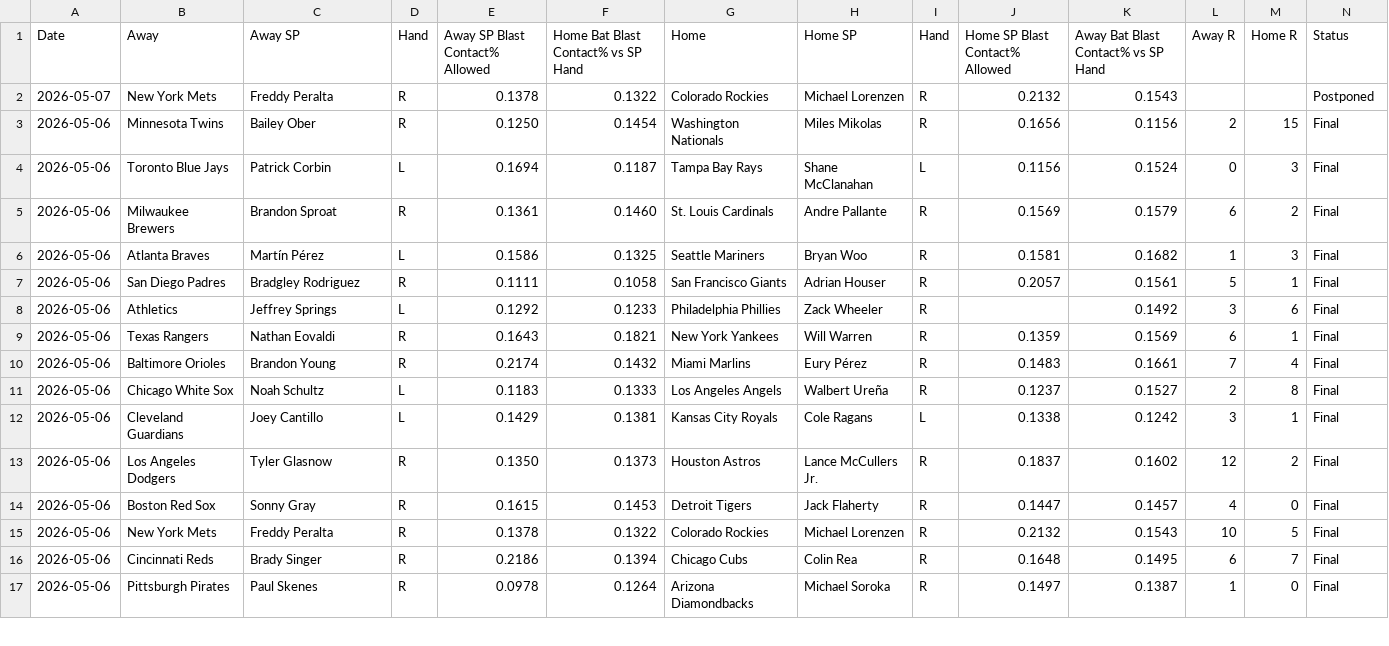
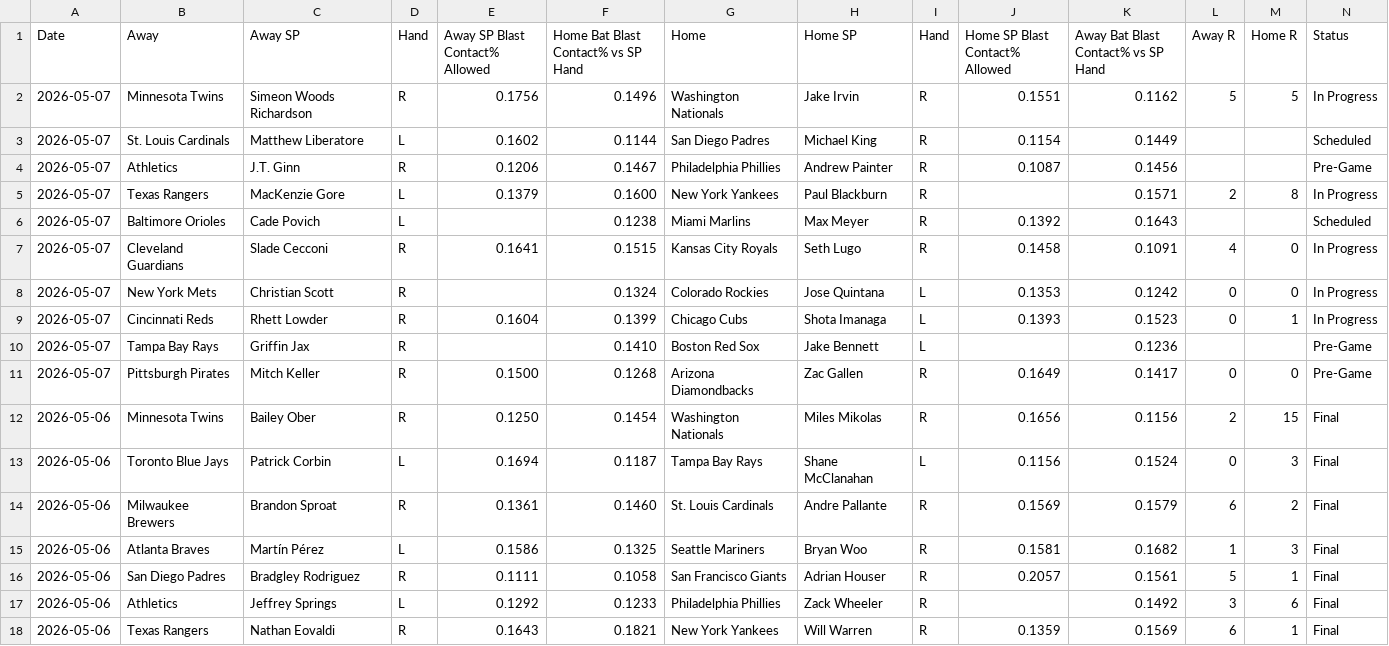
Before and after one commit to furuq2/blast-contact, a CSV file: data/master.csv, drawn as a sheet; only a part is shown; the shorter side is filled out with more unchanged rows.

```diff
--- a/data/master.csv
+++ b/data/master.csv
@@ -1,3 +1,12 @@
 Date,Away,Away SP,Hand,Away SP Blast Contact% Allowed,Home Bat Blast Contact% vs SP Hand,Home,Home SP,Hand,Home SP Blast Contact% Allowed,Away Bat Blast Contact% vs SP Hand,Away R,Home R,Status
-2026-05-07,New York Mets,Freddy Peralta,R,0.1378,0.1322,Colorado Rockies,Michael Lorenzen,R,0.2132,0.1543,,,Postponed
+2026-05-07,Minnesota Twins,Simeon Woods Richardson,R,0.1756,0.1496,Washington Nationals,Jake Irvin,R,0.1551,0.1162,5,5,In Progress
+2026-05-07,St. Louis Cardinals,Matthew Liberatore,L,0.1602,0.1144,San Diego Padres,Michael King,R,0.1154,0.1449,,,Scheduled
+2026-05-07,Athletics,J.T. Ginn,R,0.1206,0.1467,Philadelphia Phillies,Andrew Painter,R,0.1087,0.1456,,,Pre-Game
+2026-05-07,Texas Rangers,MacKenzie Gore,L,0.1379,0.1600,New York Yankees,Paul Blackburn,R,,0.1571,2,8,In Progress
+2026-05-07,Baltimore Orioles,Cade Povich,L,,0.1238,Miami Marlins,Max Meyer,R,0.1392,0.1643,,,Scheduled
+2026-05-07,Cleveland Guardians,Slade Cecconi,R,0.1641,0.1515,Kansas City Royals,Seth Lugo,R,0.1458,0.1091,4,0,In Progress
+2026-05-07,New York Mets,Christian Scott,R,,0.1324,Colorado Rockies,Jose Quintana,L,0.1353,0.1242,0,0,In Progress
+2026-05-07,Cincinnati Reds,Rhett Lowder,R,0.1604,0.1399,Chicago Cubs,Shota Imanaga,L,0.1393,0.1523,0,1,In Progress
+2026-05-07,Tampa Bay Rays,Griffin Jax,R,,0.1410,Boston Red Sox,Jake Bennett,L,,0.1236,,,Pre-Game
+2026-05-07,Pittsburgh Pirates,Mitch Keller,R,0.1500,0.1268,Arizona Diamondbacks,Zac Gallen,R,0.1649,0.1417,0,0,Pre-Game
 2026-05-06,Minnesota Twins,Bailey Ober,R,0.1250,0.1454,Washington Nationals,Miles Mikolas,R,0.1656,0.1156,2,15,Final
```
Also changed, not shown: 1 other file.
